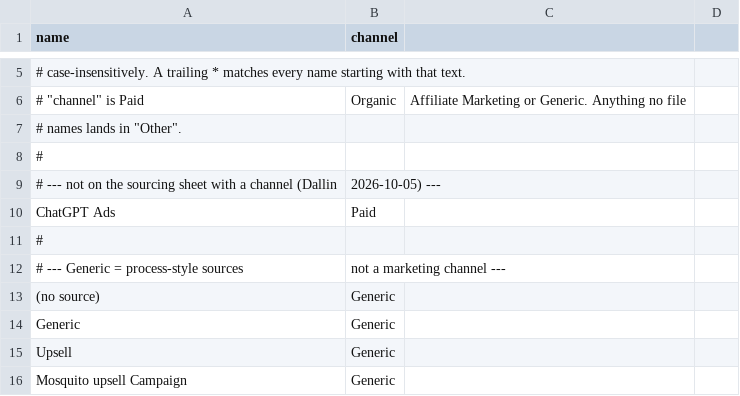
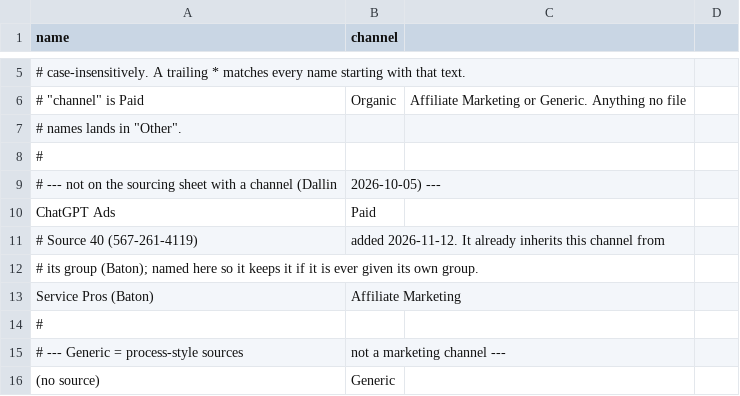
Before and after one commit to ISBrooks/brooks-is-dashboard, a CSV file: config/source_channel_overrides.csv, drawn as a sheet; only a part is shown, gaps mark what is left out; the shorter side is filled out with more unchanged rows; the diff names each change by its address in the sheet, - before the commit and + after, or states it on an @@ line.

```diff
--- a/config/source_channel_overrides.csv
+++ b/config/source_channel_overrides.csv
+row 11: # Source 40 (567-261-4119) | added 2026-11-12. It already inherits this channel from
+row 12: # its group (Baton); named here so it keeps it if it is ever given its own group.
+row 13: Service Pros (Baton) | Affiliate Marketing
```
